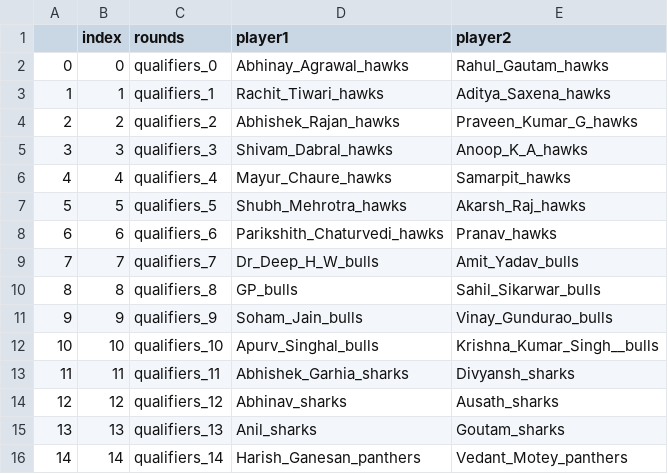
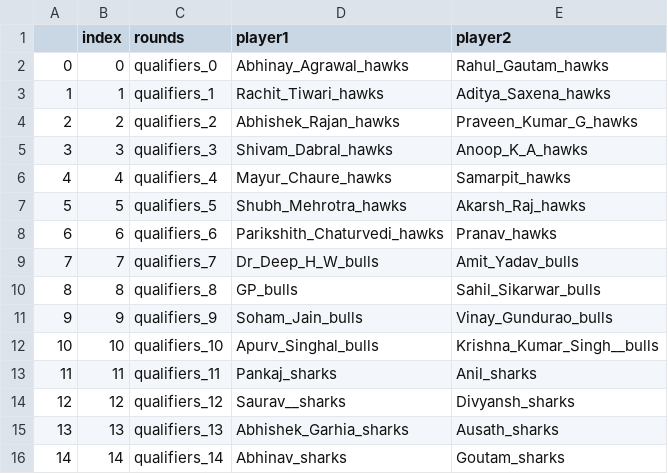
Before and after one commit to shashank1211/everthingKnockOut, a CSV file: games/table_tennis/men_singles/qualifiers.csv, drawn as a sheet.

Commit message:
Update single fixtures for men and women

```diff
--- a/games/table_tennis/men_singles/qualifiers.csv
+++ b/games/table_tennis/men_singles/qualifiers.csv
@@ -12,5 +12,5 @@
 10,10,qualifiers_10,Apurv_Singhal_bulls,Krishna_Kumar_Singh__bulls
-11,11,qualifiers_11,Abhishek_Garhia_sharks,Divyansh_sharks
-12,12,qualifiers_12,Abhinav_sharks,Ausath_sharks
-13,13,qualifiers_13,Anil_sharks,Goutam_sharks
-14,14,qualifiers_14,Harish_Ganesan_panthers,Vedant_Motey_panthers
+11,11,qualifiers_11,Pankaj_sharks,Anil_sharks
+12,12,qualifiers_12,Saurav__sharks,Divyansh_sharks
+13,13,qualifiers_13,Abhishek_Garhia_sharks,Ausath_sharks
+14,14,qualifiers_14,Abhinav_sharks,Goutam_sharks
```
Also changed, not shown: games/table_tennis/men_singles/round_of_32.csv, games/table_tennis/women_singles/round_of_8.csv.
